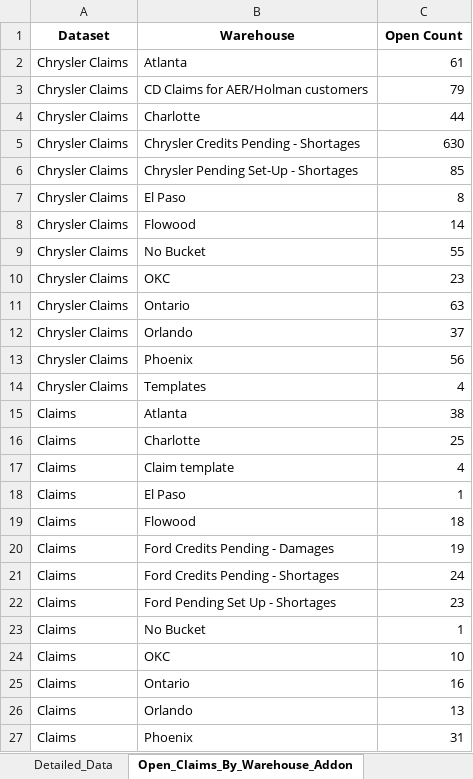
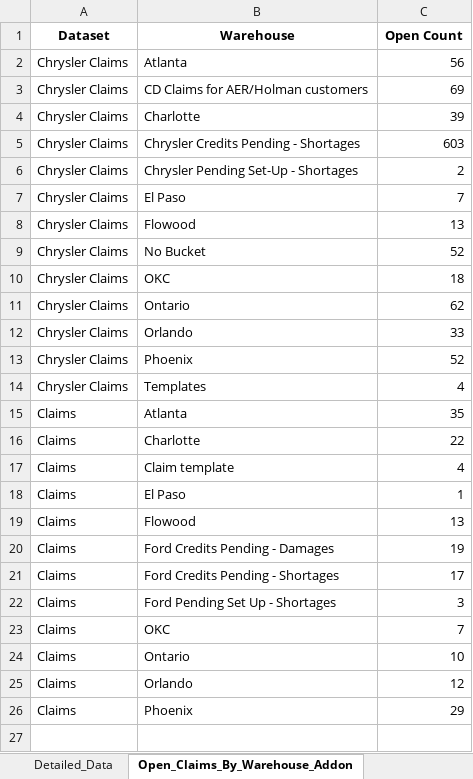
Before and after one commit to usma92/Claims, an Excel workbook: Claims_Performance_Summary_ALL.xlsx, sheet Open_Claims_By_Warehouse_Addon, drawn as a sheet; values as stored, in another font and other column widths than the file's, no borders; removed rows and columns are numbered as before the commit, all else as after; the diff names each change by its address in the sheet, - before the commit and + after, or states it on an @@ line.

```diff
--- a/Claims_Performance_Summary_ALL.xlsx (sheet Open_Claims_By_Warehouse_Addon)
+++ b/Claims_Performance_Summary_ALL.xlsx (sheet Open_Claims_By_Warehouse_Addon)
-C2 (Open Count): 61
+C2 (Open Count): 56
-C3 (Open Count): 79
+C3 (Open Count): 69
-C4 (Open Count): 44
+C4 (Open Count): 39
-C5 (Open Count): 630
+C5 (Open Count): 603
-C6 (Open Count): 85
+C6 (Open Count): 2
-C7 (Open Count): 8
+C7 (Open Count): 7
-C8 (Open Count): 14
+C8 (Open Count): 13
-C9 (Open Count): 55
+C9 (Open Count): 52
-C10 (Open Count): 23
+C10 (Open Count): 18
-C11 (Open Count): 63
+C11 (Open Count): 62
-C12 (Open Count): 37
+C12 (Open Count): 33
-C13 (Open Count): 56
+C13 (Open Count): 52
-C15 (Open Count): 38
+C15 (Open Count): 35
-C16 (Open Count): 25
+C16 (Open Count): 22
-C19 (Open Count): 18
+C19 (Open Count): 13
-C21 (Open Count): 24
+C21 (Open Count): 17
-C22 (Open Count): 23
+C22 (Open Count): 3
-row 23: Claims | No Bucket | 1
-C23 (Open Count): 10
+C23 (Open Count): 7
-C24 (Open Count): 16
+C24 (Open Count): 10
-C25 (Open Count): 13
+C25 (Open Count): 12
-C26 (Open Count): 31
+C26 (Open Count): 29
```
Also changed, not shown: sheet Detailed_Data, sheet Pareto_Labels_By_Warehouse, sheet Pareto_Labels_Overall, sheet Open_Claims_By_Warehouse_Addon_ALL, sheet Bucket_Performance_ALL, sheet Bucket_Performance, 1 other file.
